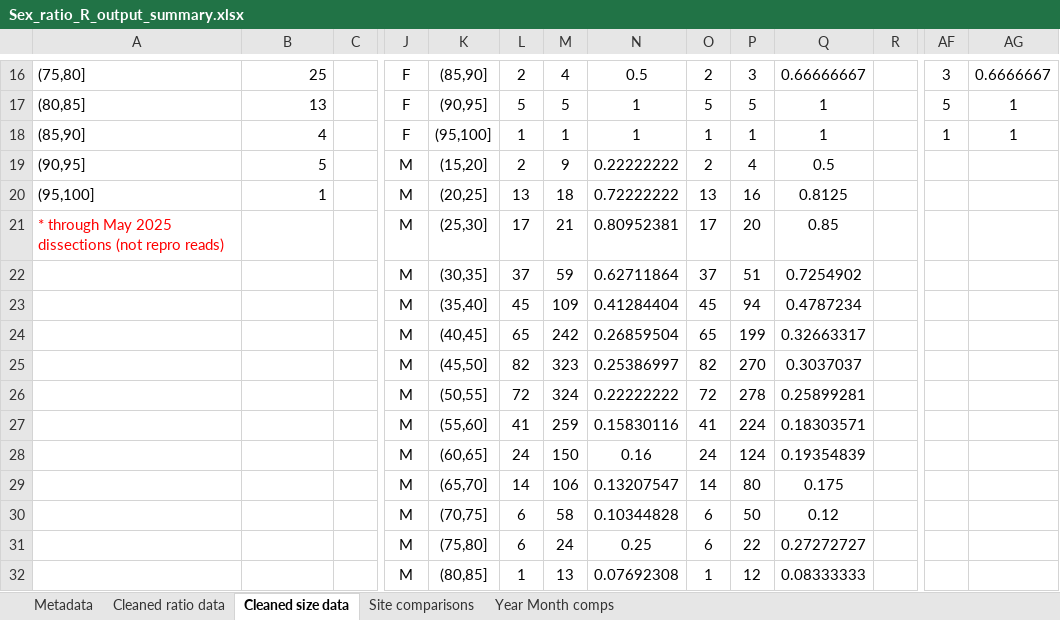
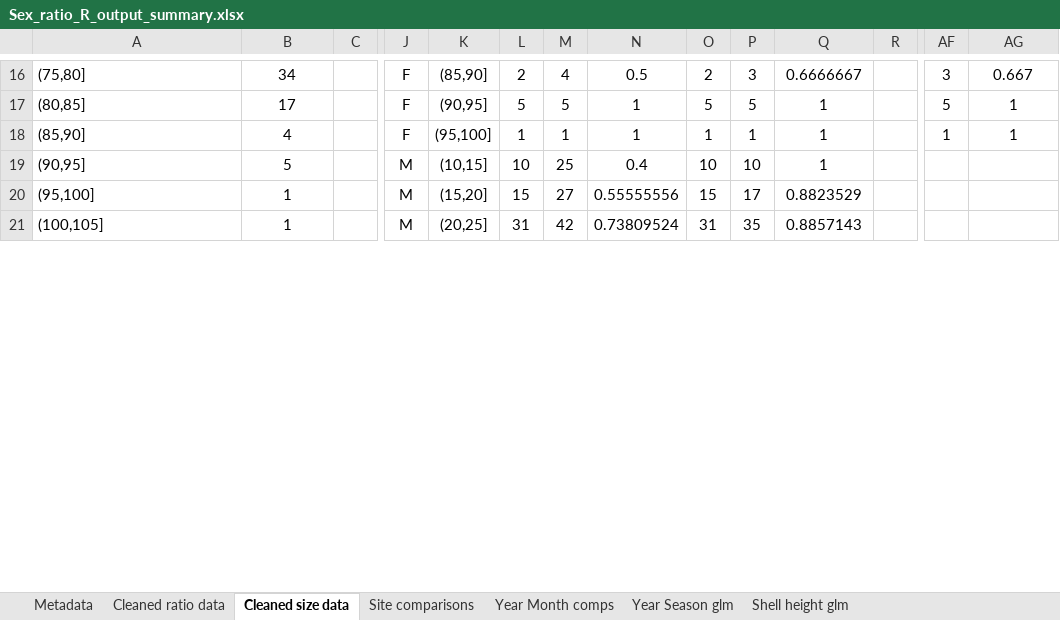
Before and after one commit to E-Levine/Oyster-Projects, an Excel workbook: SexRatio/Sex_ratio_R_output_summary.xlsx, sheet Cleaned size data, drawn as a sheet; only a part is shown, gaps mark what is left out; values as stored, in another font and other column widths than the file's, no borders; charts and pictures not drawn; removed rows and columns are numbered as before the commit, all else as after; rows hold the shown columns only; the diff covers the shown part only; the diff names each change by its address in the sheet, - before the commit and + after, or states it on an @@ line.

Commit message:
SexRatio updates
Added code for glm models with shell height, maturity curves. Data summary file update.

```diff
--- a/SexRatio/Sex_ratio_R_output_summary.xlsx (sheet Cleaned size data)
+++ b/SexRatio/Sex_ratio_R_output_summary.xlsx (sheet Cleaned size data)
+sheet tab: Year Season glm
+sheet tab: Shell height glm
-B16: 25
+B16: 34
-B16:B20 alignment: right
+B16:B20 alignment: center
-Q16: 0.66666667
+Q16: 0.6666667
-AG16: 0.6666667
+AG16: 0.667
-B17: 13
+B17: 17
-K19: (15,20]
+K19: (10,15]
-L19: 2
+L19: 10
-M19: 9
+M19: 25
-N19: 0.22222222
+N19: 0.4
-O19: 2
+O19: 10
-P19: 4
+P19: 10
-Q19: 0.5
+Q19: 1
-K20: (20,25]
+K20: (15,20]
-L20: 13
+L20: 15
-M20: 18
+M20: 27
-N20: 0.72222222
+N20: 0.55555556
-O20: 13
+O20: 15
-P20: 16
+P20: 17
-Q20: 0.8125
+Q20: 0.8823529
-row 21: * through May 2025 dissections (not repro reads) |  |  | M | (25,30] | 17 | 21 | 0.80952381 | 17 | 20 | 0.85
-row 22:  |  |  | M | (30,35] | 37 | 59 | 0.62711864 | 37 | 51 | 0.7254902
-row 23:  |  |  | M | (35,40] | 45 | 109 | 0.41284404 | 45 | 94 | 0.4787234
-row 24:  |  |  | M | (40,45] | 65 | 242 | 0.26859504 | 65 | 199 | 0.32663317
-row 25:  |  |  | M | (45,50] | 82 | 323 | 0.25386997 | 82 | 270 | 0.3037037
-row 26:  |  |  | M | (50,55] | 72 | 324 | 0.22222222 | 72 | 278 | 0.25899281
-row 27:  |  |  | M | (55,60] | 41 | 259 | 0.15830116 | 41 | 224 | 0.18303571
-row 28:  |  |  | M | (60,65] | 24 | 150 | 0.16 | 24 | 124 | 0.19354839
-row 29:  |  |  | M | (65,70] | 14 | 106 | 0.13207547 | 14 | 80 | 0.175
-row 30:  |  |  | M | (70,75] | 6 | 58 | 0.10344828 | 6 | 50 | 0.12
-row 31:  |  |  | M | (75,80] | 6 | 24 | 0.25 | 6 | 22 | 0.27272727
-row 32:  |  |  | M | (80,85] | 1 | 13 | 0.07692308 | 1 | 12 | 0.08333333
+row 21: (100,105] | 1 |  | M | (20,25] | 31 | 42 | 0.73809524 | 31 | 35 | 0.8857143
```
Also changed, not shown: 29 added rows, 13 removed rows, 49 edited cells and cell formats elsewhere in this sheet, sheet Cleaned ratio data, sheet Year Month comps, sheet Metadata, sheet Site comparisons, charts or pictures, 2 other files.
